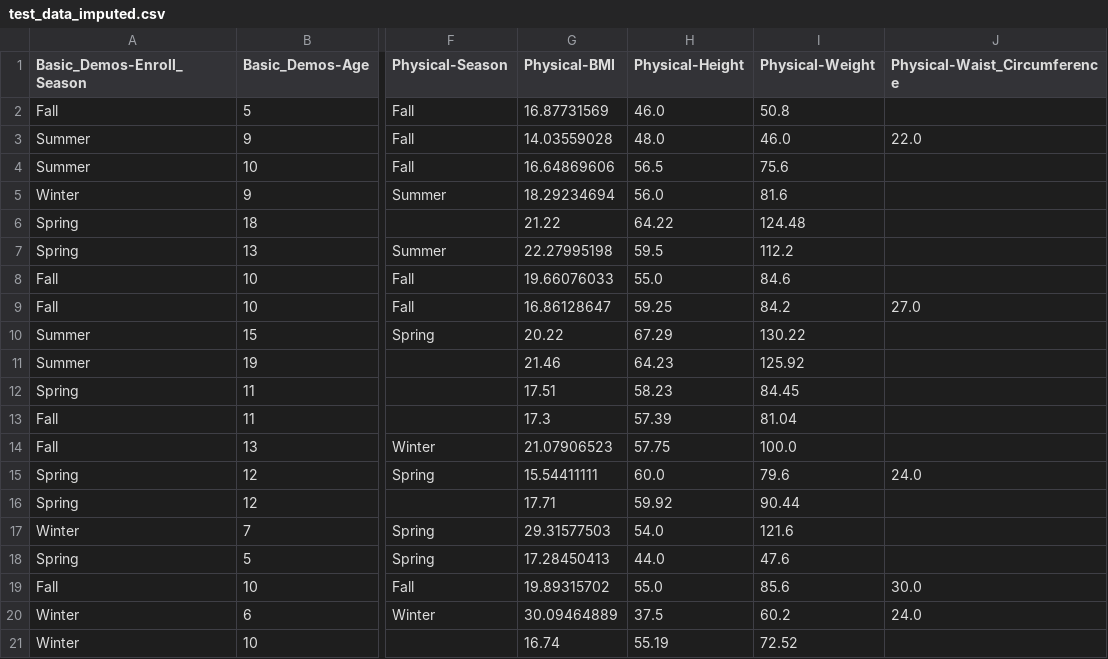
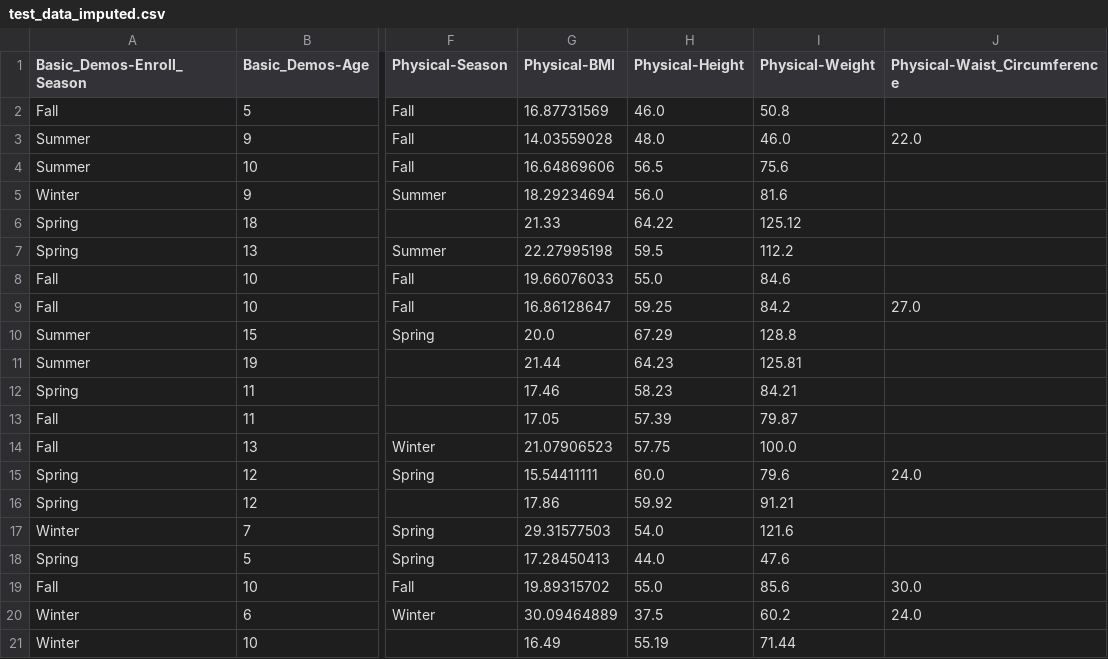
Before and after one commit to bonesclarke/Problematic-Internet-Use, a CSV file: output/test_data_imputed.csv, drawn as a sheet; only a part is shown, gaps mark what is left out; the diff names each change by its address in the sheet, - before the commit and + after, or states it on an @@ line.

```diff
--- a/output/test_data_imputed.csv
+++ b/output/test_data_imputed.csv
-G6 (Physical-BMI): 21.22
+G6 (Physical-BMI): 21.33
-I6 (Physical-Weight): 124.48
+I6 (Physical-Weight): 125.12
-G10 (Physical-BMI): 20.22
+G10 (Physical-BMI): 20.0
-I10 (Physical-Weight): 130.22
+I10 (Physical-Weight): 128.8
-G11 (Physical-BMI): 21.46
+G11 (Physical-BMI): 21.44
-I11 (Physical-Weight): 125.92
+I11 (Physical-Weight): 125.81
-G12 (Physical-BMI): 17.51
+G12 (Physical-BMI): 17.46
-I12 (Physical-Weight): 84.45
+I12 (Physical-Weight): 84.21
-G13 (Physical-BMI): 17.3
+G13 (Physical-BMI): 17.05
-I13 (Physical-Weight): 81.04
+I13 (Physical-Weight): 79.87
-G16 (Physical-BMI): 17.71
+G16 (Physical-BMI): 17.86
-I16 (Physical-Weight): 90.44
+I16 (Physical-Weight): 91.21
-G21 (Physical-BMI): 16.74
+G21 (Physical-BMI): 16.49
-I21 (Physical-Weight): 72.52
+I21 (Physical-Weight): 71.44
```
Also changed, not shown: 4 other files.
